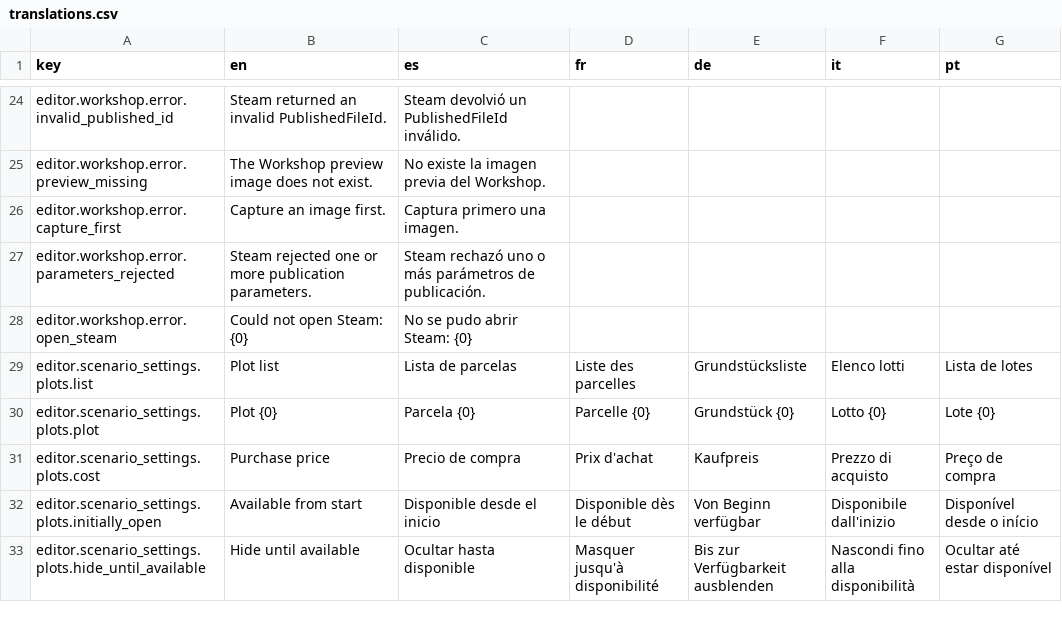
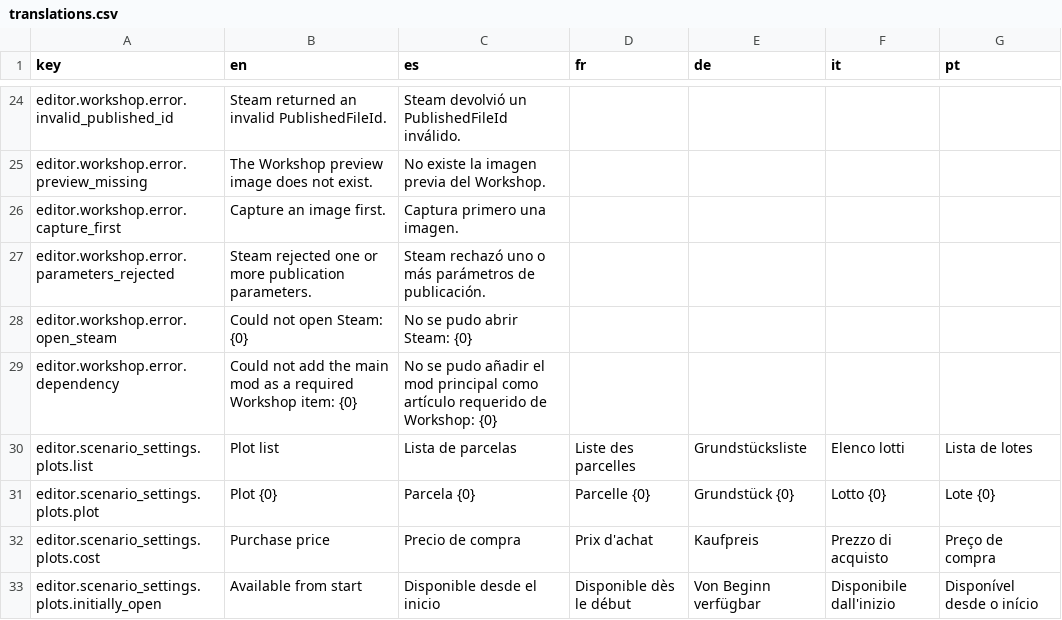
Before and after one commit to Xuxotron/UnderPressure, a CSV file: translations.csv, drawn as a sheet; only a part is shown, gaps mark what is left out; the shorter side is filled out with more unchanged rows.

Commit message:
Restaura mapas Workshop y exige el mod principal

```diff
--- a/translations.csv
+++ b/translations.csv
@@ -28,2 +28,3 @@ editor.workshop.error.parameters_rejected,Steam rejected one or more publication
 editor.workshop.error.open_steam,Could not open Steam: {0},No se pudo abrir Steam: {0},,,,
+editor.workshop.error.dependency,Could not add the main mod as a required Workshop item: {0},No se pudo añadir el mod principal como artículo requerido de Workshop: {0},,,,
 editor.scenario_settings.plots.list,Plot list,Lista de parcelas,Liste des parcelles,Grundstücksliste,Elenco lotti,Lista de lotes
```
Also changed, not shown: translations_extra.csv, 1 other file.
